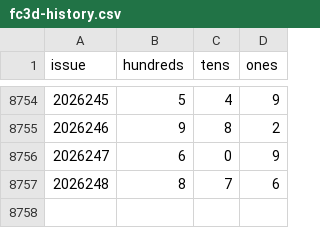
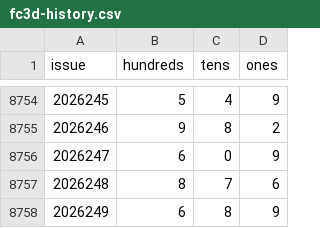
Before and after one commit to hxiaowei0102-web/fc3d-kill1, a CSV file: data/fc3d-history.csv, drawn as a sheet; only a part is shown, gaps mark what is left out; the diff names each change by its address in the sheet, - before the commit and + after, or states it on an @@ line.

```diff
--- a/data/fc3d-history.csv
+++ b/data/fc3d-history.csv
+row 8758: 2026249 | 6 | 8 | 9
```
Also changed, not shown: predictions_log.csv, 2 other files.
